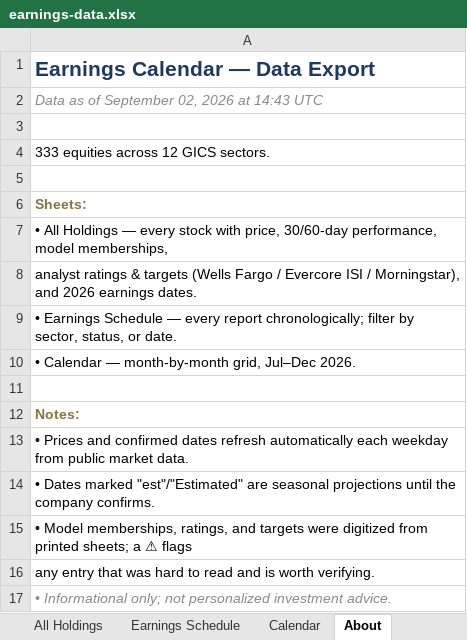
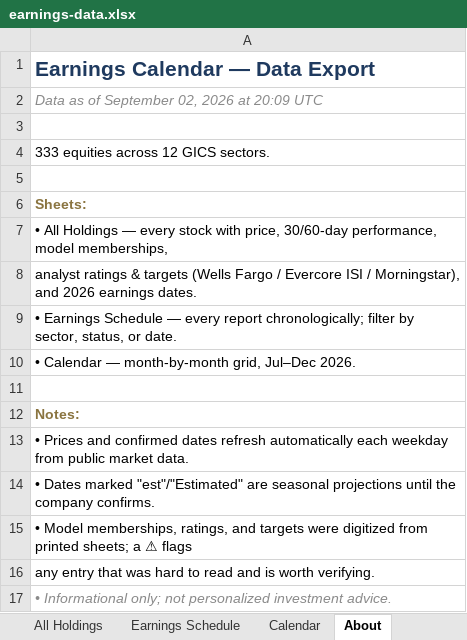
Before and after one commit to alexpkatz/earnings-calendar, an Excel workbook: earnings-data.xlsx, sheet About, drawn as a sheet; values as stored, in another font and other column widths than the file's, no borders; the diff names each change by its address in the sheet, - before the commit and + after, or states it on an @@ line.

```diff
--- a/earnings-data.xlsx (sheet About)
+++ b/earnings-data.xlsx (sheet About)
-A2: Data as of September 02, 2026 at 14:43 UTC
+A2: Data as of September 02, 2026 at 20:09 UTC
```
Also changed, not shown: sheet All Holdings, 1 other file.
